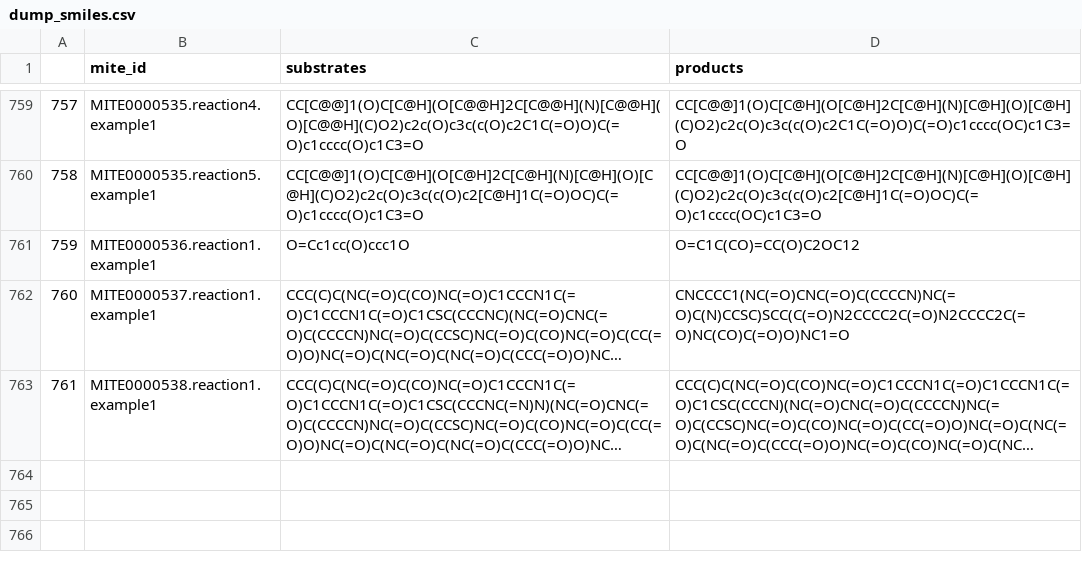
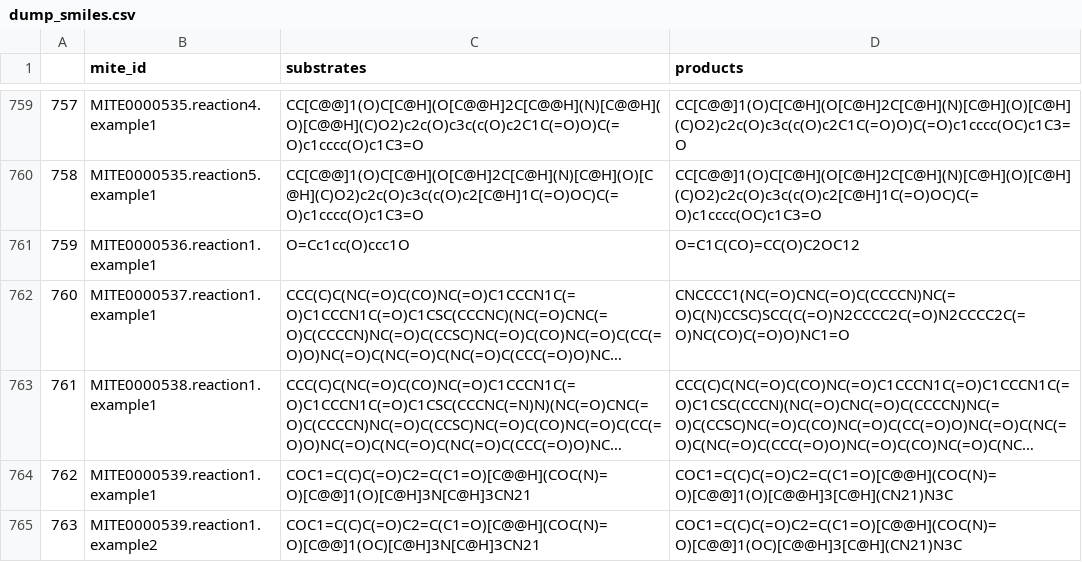
Before and after one commit to mite-standard/mite_data, a CSV file: mite_data/metadata/dump_smiles.csv, drawn as a sheet; only a part is shown, gaps mark what is left out; long unchanged cells end in …; the diff names each change by its address in the sheet, - before the commit and + after, or states it on an @@ line.

```diff
--- a/mite_data/metadata/dump_smiles.csv
+++ b/mite_data/metadata/dump_smiles.csv
+row 764: 762 | MITE0000539.reaction1.example1 | COC1=C(C)C(=O)C2=C(C1=O)[C@@H](COC(N)=O)[C@@]1(O)[C@H]3N[C@H]3CN21 | COC1=C(C)C(=O)C2=C(C1=O)[C@@H](COC(N)=O)[C@@]1(O)[C@@H]3[C@H](CN21)N3C
+row 765: 763 | MITE0000539.reaction1.example2 | COC1=C(C)C(=O)C2=C(C1=O)[C@@H](COC(N)=O)[C@@]1(OC)[C@H]3N[C@H]3CN21 | COC1=C(C)C(=O)C2=C(C1=O)[C@@H](COC(N)=O)[C@@]1(OC)[C@@H]3[C@H](CN21)N3C
```
Also changed, not shown: mite_data/metadata/dump_smarts.csv, mite_data/metadata/mite_prot_accessions.csv, 4 other files.
